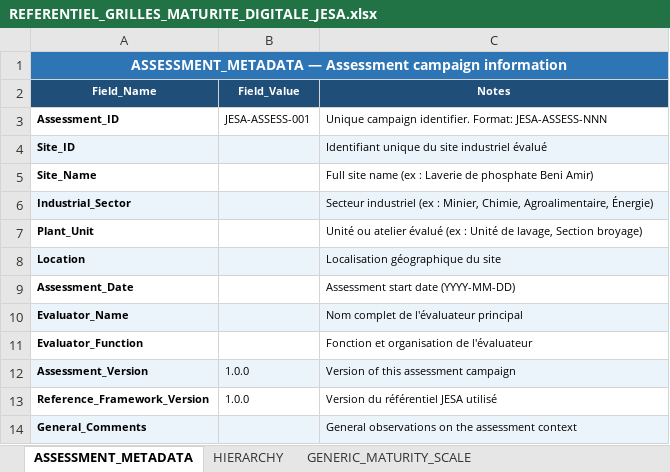
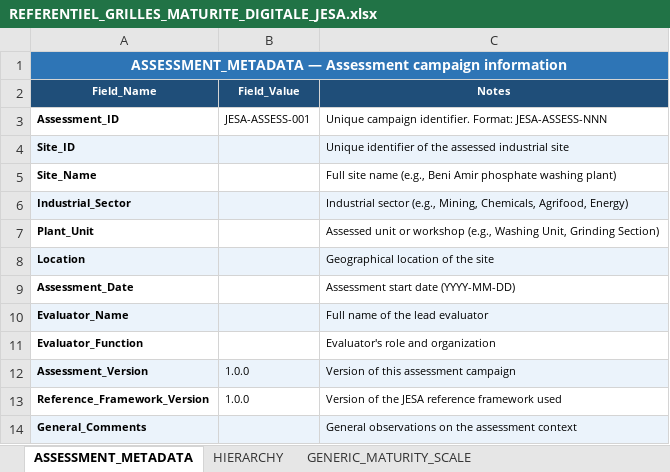
Before and after one commit to Jjaiden/Projet_PFA_JESA_V1.0, an Excel workbook: data/knowledge_base/REFERENTIEL_GRILLES_MATURITE_DIGITALE_JESA.xlsx, sheet ASSESSMENT_METADATA, drawn as a sheet; values as stored, in another font and other column widths than the file's, no borders; the diff names each change by its address in the sheet, - before the commit and + after, or states it on an @@ line.

Commit message:
F-Last version V3

```diff
--- a/data/knowledge_base/REFERENTIEL_GRILLES_MATURITE_DIGITALE_JESA.xlsx (sheet ASSESSMENT_METADATA)
+++ b/data/knowledge_base/REFERENTIEL_GRILLES_MATURITE_DIGITALE_JESA.xlsx (sheet ASSESSMENT_METADATA)
-C4 (Notes): Identifiant unique du site industriel évalué
+C4 (Notes): Unique identifier of the assessed industrial site
-C5 (Notes): …site name (ex : Laverie de phosphate Beni Amir)
+C5 (Notes): …site name (e.g., Beni Amir phosphate washing plant)
-C6 (Notes): Secteur industriel (ex : Minier, Chimie, Agroalimentaire, Énergie)
+C6 (Notes): Industrial sector (e.g., Mining, Chemicals, Agrifood, Energy)
-C7 (Notes): Unité ou atelier évalué (ex : Unité de lavage, Section broyage)
+C7 (Notes): Assessed unit or workshop (e.g., Washing Unit, Grinding Section)
-C8 (Notes): Localisation géographique du site
+C8 (Notes): Geographical location of the site
-C10 (Notes): Nom complet de l'évaluateur principal
+C10 (Notes): Full name of the lead evaluator
-C11 (Notes): Fonction et organisation de l'évaluateur
+C11 (Notes): Evaluator's role and organization
-C13 (Notes): Version du référentiel JESA utilisé
+C13 (Notes): Version of the JESA reference framework used
```
Also changed, not shown: sheet INDICATOR_SCORING_GRIDS, sheet WEIGHTS_CONFIGURATION, sheet QUESTIONNAIRE_TEMPLATE, assets/templates/assessment_template.xlsx, data/knowledge_base/BASE_CONNAISSANCES_RECOMMANDATIONS_JESA.xlsx, 25 other files.
